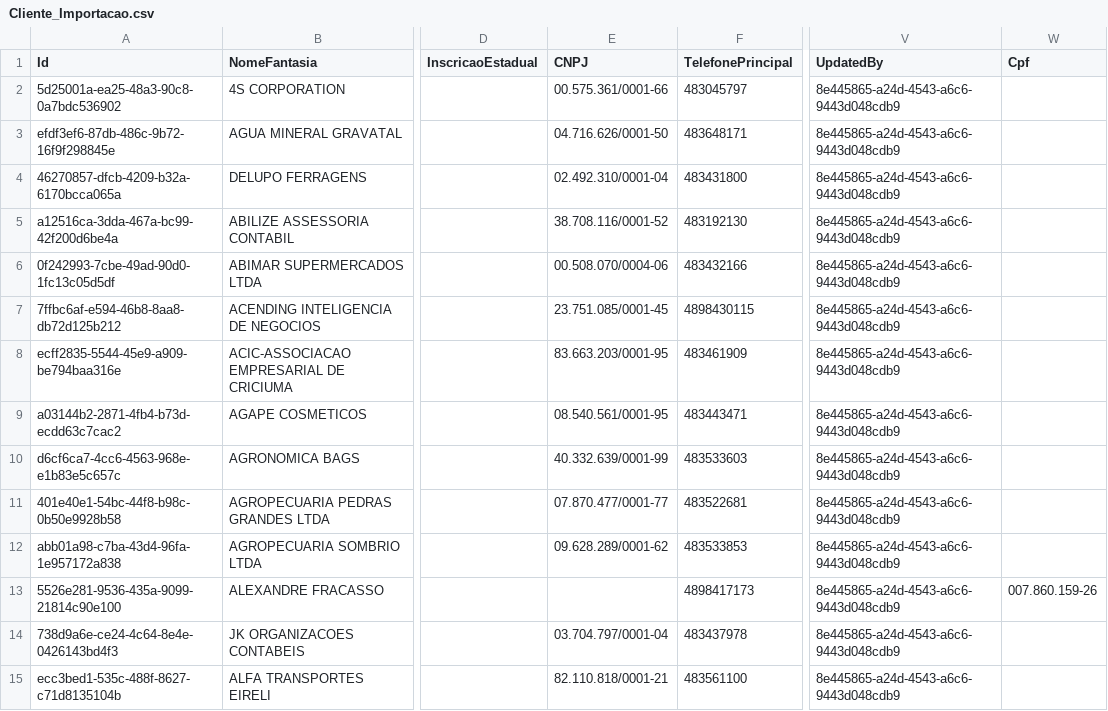
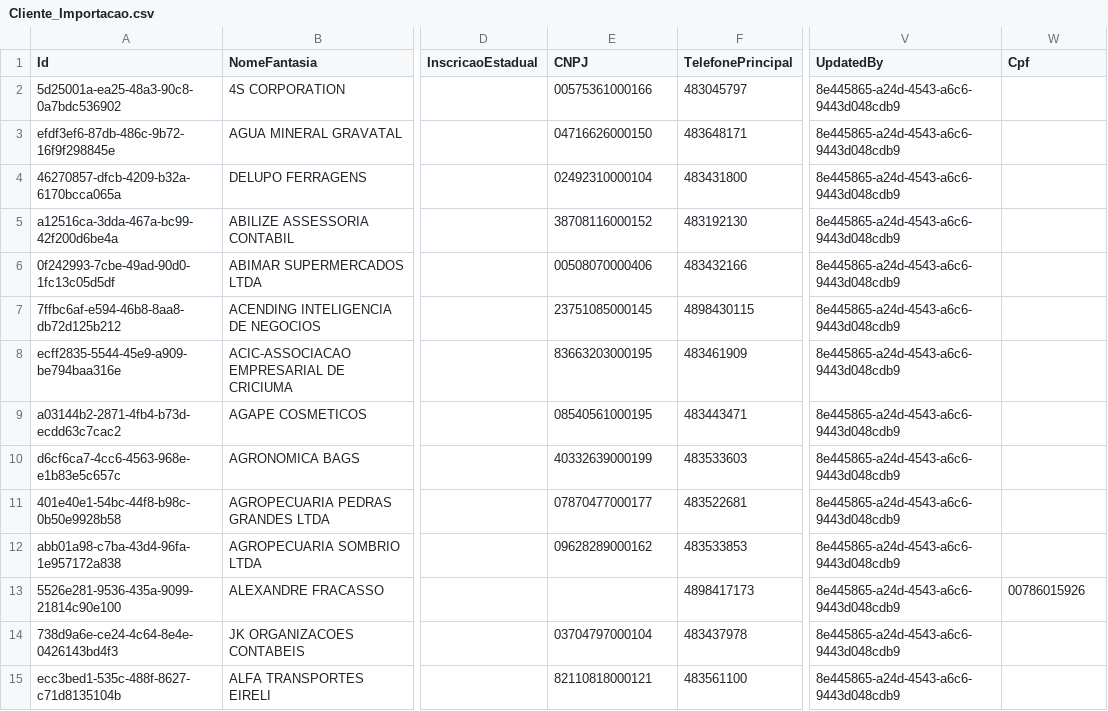
Before and after one commit to sigespweb22/boxapp-api, a CSV file: docs/Cliente_Importacao.csv, drawn as a sheet; only a part is shown, gaps mark what is left out; the diff covers the shown part only; the diff names each change by its address in the sheet, - before the commit and + after, or states it on an @@ line.

```diff
--- a/docs/Cliente_Importacao.csv
+++ b/docs/Cliente_Importacao.csv
-E2 (CNPJ): 00.575.361/0001-66
+E2 (CNPJ): 00575361000166
-E3 (CNPJ): 04.716.626/0001-50
+E3 (CNPJ): 04716626000150
-E4 (CNPJ): 02.492.310/0001-04
+E4 (CNPJ): 02492310000104
-E5 (CNPJ): 38.708.116/0001-52
+E5 (CNPJ): 38708116000152
-E6 (CNPJ): 00.508.070/0004-06
+E6 (CNPJ): 00508070000406
-E7 (CNPJ): 23.751.085/0001-45
+E7 (CNPJ): 23751085000145
-E8 (CNPJ): 83.663.203/0001-95
+E8 (CNPJ): 83663203000195
-E9 (CNPJ): 08.540.561/0001-95
+E9 (CNPJ): 08540561000195
-E10 (CNPJ): 40.332.639/0001-99
+E10 (CNPJ): 40332639000199
-E11 (CNPJ): 07.870.477/0001-77
+E11 (CNPJ): 07870477000177
-E12 (CNPJ): 09.628.289/0001-62
+E12 (CNPJ): 09628289000162
-W13 (Cpf): 007.860.159-26
+W13 (Cpf): 00786015926
-E14 (CNPJ): 03.704.797/0001-04
+E14 (CNPJ): 03704797000104
-E15 (CNPJ): 82.110.818/0001-21
+E15 (CNPJ): 82110818000121
```
Also changed, not shown: 180 edited cells elsewhere in this file, 8 other files.
